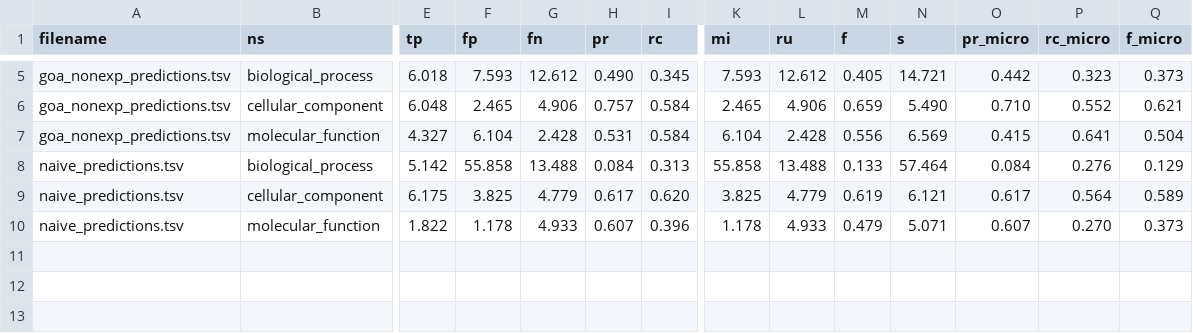
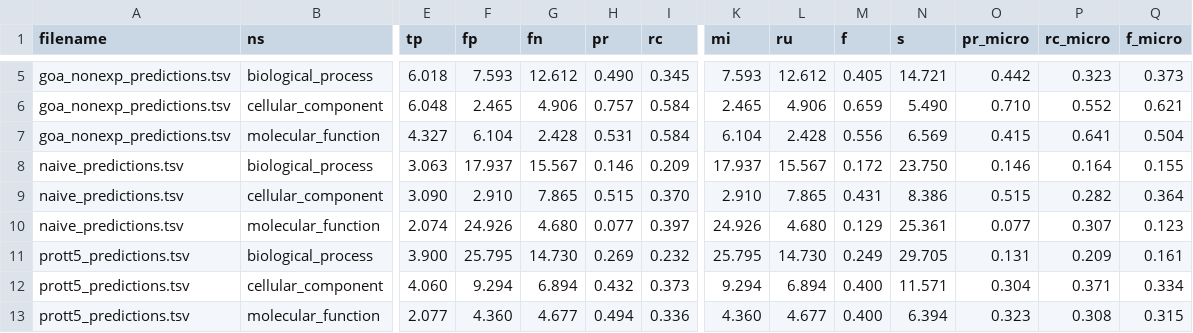
Before and after one commit to anphan0828/CAFA_forever, a TSV file: AprJun/results_NK/evaluation_best_f_micro.tsv, drawn as a sheet; only a part is shown, gaps mark what is left out; removed rows and columns are numbered as before the commit, all else as after; rows hold the shown columns only; the diff covers the shown part only; the diff names each change by its address in the sheet, - before the commit and + after, or states it on an @@ line.

```diff
--- a/AprJun/results_NK/evaluation_best_f_micro.tsv
+++ b/AprJun/results_NK/evaluation_best_f_micro.tsv
-E8 (tp): 5.142
+E8 (tp): 3.063
-F8 (fp): 55.858
+F8 (fp): 17.937
-G8 (fn): 13.488
+G8 (fn): 15.567
-H8 (pr): 0.084
+H8 (pr): 0.146
-I8 (rc): 0.313
+I8 (rc): 0.209
-K8 (mi): 55.858
+K8 (mi): 17.937
-L8 (ru): 13.488
+L8 (ru): 15.567
-M8 (f): 0.133
+M8 (f): 0.172
-N8 (s): 57.464
+N8 (s): 23.750
-O8 (pr_micro): 0.084
+O8 (pr_micro): 0.146
-P8 (rc_micro): 0.276
+P8 (rc_micro): 0.164
-Q8 (f_micro): 0.129
+Q8 (f_micro): 0.155
-row 9: naive_predictions.tsv | cellular_component | 6.175 | 3.825 | 4.779 | 0.617 | 0.620 | 3.825 | 4.779 | 0.619 | 6.121 | 0.617 | 0.564 | 0.589
-row 10: naive_predictions.tsv | molecular_function | 1.822 | 1.178 | 4.933 | 0.607 | 0.396 | 1.178 | 4.933 | 0.479 | 5.071 | 0.607 | 0.270 | 0.373
+row 9: naive_predictions.tsv | cellular_component | 3.090 | 2.910 | 7.865 | 0.515 | 0.370 | 2.910 | 7.865 | 0.431 | 8.386 | 0.515 | 0.282 | 0.364
+row 10: naive_predictions.tsv | molecular_function | 2.074 | 24.926 | 4.680 | 0.077 | 0.397 | 24.926 | 4.680 | 0.129 | 25.361 | 0.077 | 0.307 | 0.123
+row 11: prott5_predictions.tsv | biological_process | 3.900 | 25.795 | 14.730 | 0.269 | 0.232 | 25.795 | 14.730 | 0.249 | 29.705 | 0.131 | 0.209 | 0.161
+row 12: prott5_predictions.tsv | cellular_component | 4.060 | 9.294 | 6.894 | 0.432 | 0.373 | 9.294 | 6.894 | 0.400 | 11.571 | 0.304 | 0.371 | 0.334
+row 13: prott5_predictions.tsv | molecular_function | 2.077 | 4.360 | 4.677 | 0.494 | 0.336 | 4.360 | 4.677 | 0.400 | 6.394 | 0.323 | 0.308 | 0.315
```
Also changed, not shown: 1 added row, 1 removed row and 24 edited cells elsewhere in this file, AprJun/results_LK/evaluation_best_f.tsv, AprJun/results_LK/evaluation_best_f_micro.tsv, 7 other files.
